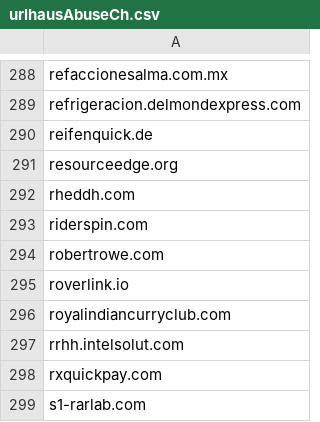
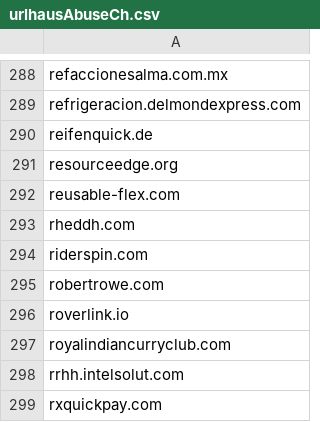
Before and after one commit to external-sources/hosts-sources, a CSV file: data/urlhausAbuseCh.csv, drawn as a sheet; only a part is shown, gaps mark what is left out; the shorter side is filled out with more unchanged rows.

```diff
--- a/data/urlhausAbuseCh.csv
+++ b/data/urlhausAbuseCh.csv
@@ -291,2 +291,3 @@ reifenquick.de
 resourceedge.org
+reusable-flex.com
 rheddh.com
```
Also changed, not shown: data/someonewhocares.csv.
